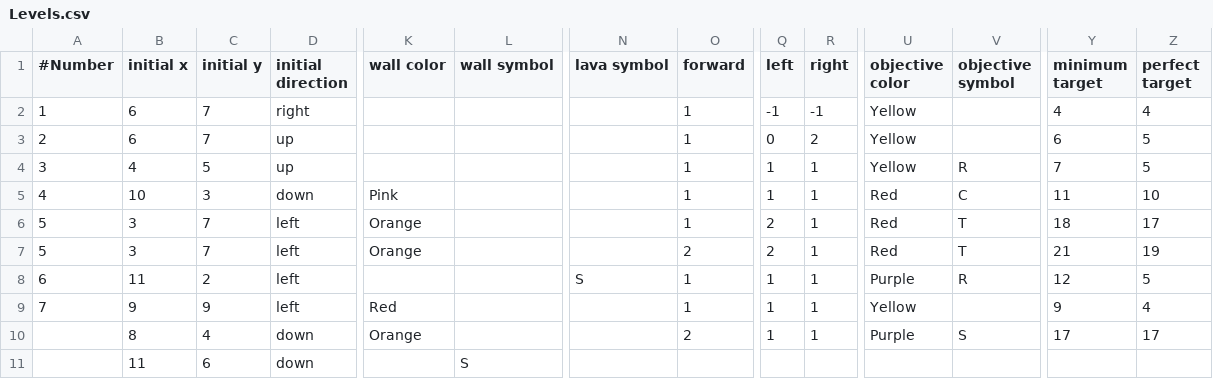
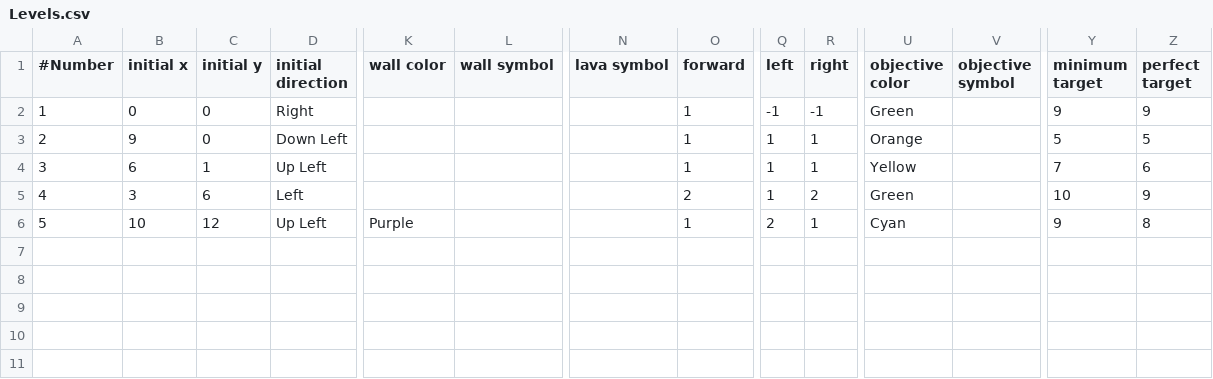
Before and after one commit to jollie-fin/ropeBot, a CSV file: Idees/Levels.csv, drawn as a sheet; only a part is shown, gaps mark what is left out; rows hold the shown columns only; the diff names each change by its address in the sheet, - before the commit and + after, or states it on an @@ line.

```diff
--- a/Idees/Levels.csv
+++ b/Idees/Levels.csv
-B2 (initial x): 6
+B2 (initial x): 0
-C2:C3 (initial y): 7
+C2:C3 (initial y): 0
-D2 (initial direction): right
+D2 (initial direction): Right
-U2 (objective color): Yellow
+U2 (objective color): Green
-Y2 (minimum target): 4
+Y2 (minimum target): 9
-Z2 (perfect target): 4
+Z2 (perfect target): 9
-B3 (initial x): 6
+B3 (initial x): 9
-D3 (initial direction): up
+D3 (initial direction): Down Left
-Q3 (left): 0
+Q3 (left): 1
-R3 (right): 2
+R3 (right): 1
-U3 (objective color): Yellow
+U3 (objective color): Orange
-Y3 (minimum target): 6
+Y3 (minimum target): 5
-B4 (initial x): 4
+B4 (initial x): 6
-C4 (initial y): 5
+C4 (initial y): 1
-D4 (initial direction): up
+D4 (initial direction): Up Left
-V4 (objective symbol): R
+V4 (objective symbol): (empty)
-Z4 (perfect target): 5
+Z4 (perfect target): 6
-B5 (initial x): 10
+B5 (initial x): 3
-C5 (initial y): 3
+C5 (initial y): 6
-D5 (initial direction): down
+D5 (initial direction): Left
-K5 (wall color): Pink
+K5 (wall color): (empty)
-O5 (forward): 1
+O5 (forward): 2
-R5 (right): 1
+R5 (right): 2
-U5 (objective color): Red
+U5 (objective color): Green
-V5 (objective symbol): C
+V5 (objective symbol): (empty)
-Y5 (minimum target): 11
+Y5 (minimum target): 10
-Z5 (perfect target): 10
+Z5 (perfect target): 9
-B6 (initial x): 3
+B6 (initial x): 10
-C6 (initial y): 7
+C6 (initial y): 12
-D6 (initial direction): left
+D6 (initial direction): Up Left
-K6 (wall color): Orange
+K6 (wall color): Purple
-U6 (objective color): Red
+U6 (objective color): Cyan
-V6 (objective symbol): T
+V6 (objective symbol): (empty)
-Y6 (minimum target): 18
+Y6 (minimum target): 9
-Z6 (perfect target): 17
+Z6 (perfect target): 8
-row 7: 5 | 3 | 7 | left | Orange |  |  | 2 | 2 | 1 | Red | T | 21 | 19
-row 8: 6 | 11 | 2 | left |  |  | S | 1 | 1 | 1 | Purple | R | 12 | 5
-row 9: 7 | 9 | 9 | left | Red |  |  | 1 | 1 | 1 | Yellow |  | 9 | 4
-row 10:  | 8 | 4 | down | Orange |  |  | 2 | 1 | 1 | Purple | S | 17 | 17
-row 11:  | 11 | 6 | down |  | S
```
Also changed, not shown: 1 other file.
